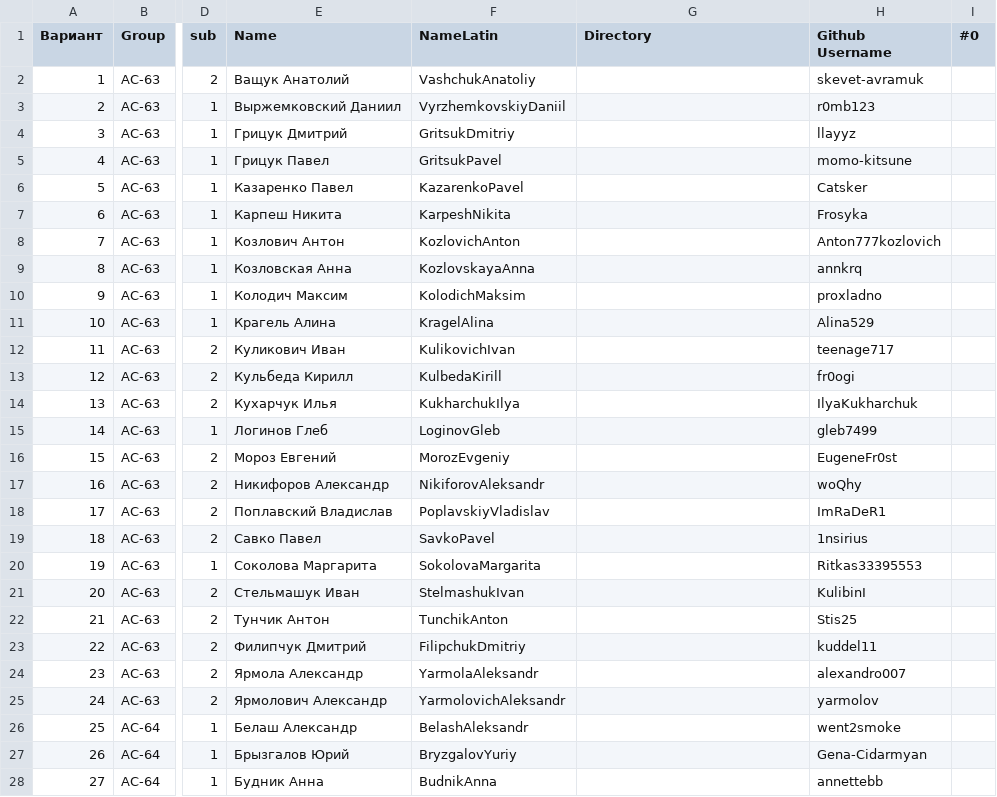
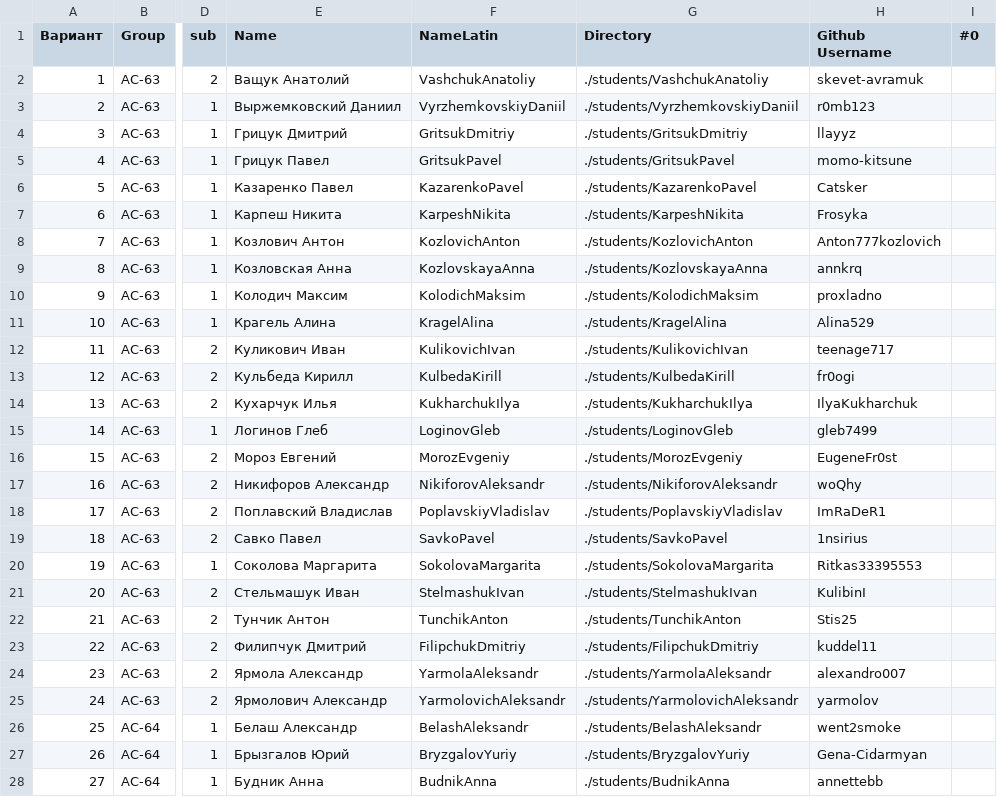
Before and after one commit to yarmolov/WT-AC-2025, a CSV file: students/students.csv, drawn as a sheet; only a part is shown, gaps mark what is left out; the diff covers the shown part only; the diff names each change by its address in the sheet, - before the commit and + after, or states it on an @@ line.

Commit message:
students\students.csv updated

```diff
--- a/students/students.csv
+++ b/students/students.csv
-G2 (Directory): (empty)
+G2 (Directory): ./students/VashchukAnatoliy
-G3 (Directory): (empty)
+G3 (Directory): ./students/VyrzhemkovskiyDaniil
-G4 (Directory): (empty)
+G4 (Directory): ./students/GritsukDmitriy
-G5 (Directory): (empty)
+G5 (Directory): ./students/GritsukPavel
-G6 (Directory): (empty)
+G6 (Directory): ./students/KazarenkoPavel
-G7 (Directory): (empty)
+G7 (Directory): ./students/KarpeshNikita
-G8 (Directory): (empty)
+G8 (Directory): ./students/KozlovichAnton
-G9 (Directory): (empty)
+G9 (Directory): ./students/KozlovskayaAnna
-G10 (Directory): (empty)
+G10 (Directory): ./students/KolodichMaksim
-G11 (Directory): (empty)
+G11 (Directory): ./students/KragelAlina
-G12 (Directory): (empty)
+G12 (Directory): ./students/KulikovichIvan
-G13 (Directory): (empty)
+G13 (Directory): ./students/KulbedaKirill
-G14 (Directory): (empty)
+G14 (Directory): ./students/KukharchukIlya
-G15 (Directory): (empty)
+G15 (Directory): ./students/LoginovGleb
-G16 (Directory): (empty)
+G16 (Directory): ./students/MorozEvgeniy
-G17 (Directory): (empty)
+G17 (Directory): ./students/NikiforovAleksandr
-G18 (Directory): (empty)
+G18 (Directory): ./students/PoplavskiyVladislav
-G19 (Directory): (empty)
+G19 (Directory): ./students/SavkoPavel
-G20 (Directory): (empty)
+G20 (Directory): ./students/SokolovaMargarita
-G21 (Directory): (empty)
+G21 (Directory): ./students/StelmashukIvan
-G22 (Directory): (empty)
+G22 (Directory): ./students/TunchikAnton
-G23 (Directory): (empty)
+G23 (Directory): ./students/FilipchukDmitriy
-G24 (Directory): (empty)
+G24 (Directory): ./students/YarmolaAleksandr
-G25 (Directory): (empty)
+G25 (Directory): ./students/YarmolovichAleksandr
-G26 (Directory): (empty)
+G26 (Directory): ./students/BelashAleksandr
-G27 (Directory): (empty)
+G27 (Directory): ./students/BryzgalovYuriy
-G28 (Directory): (empty)
+G28 (Directory): ./students/BudnikAnna
```
Also changed, not shown: 16 edited cells elsewhere in this file.
